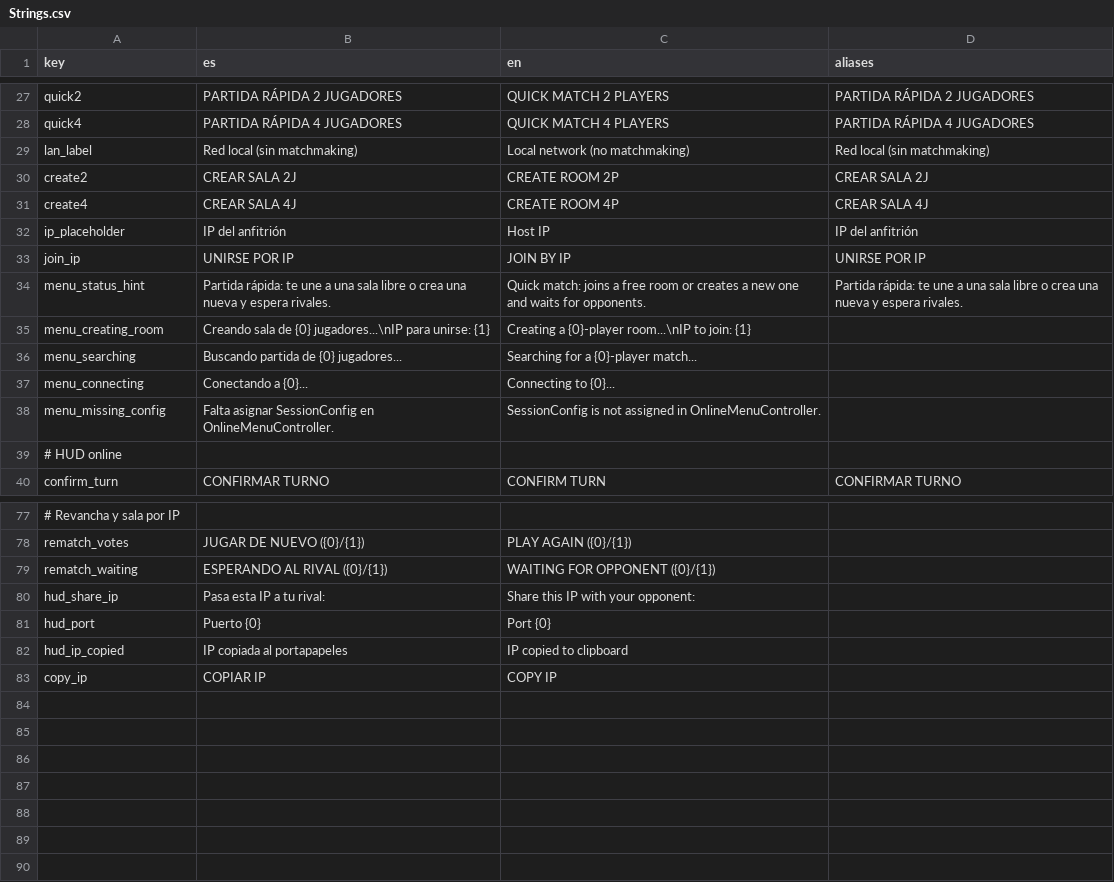
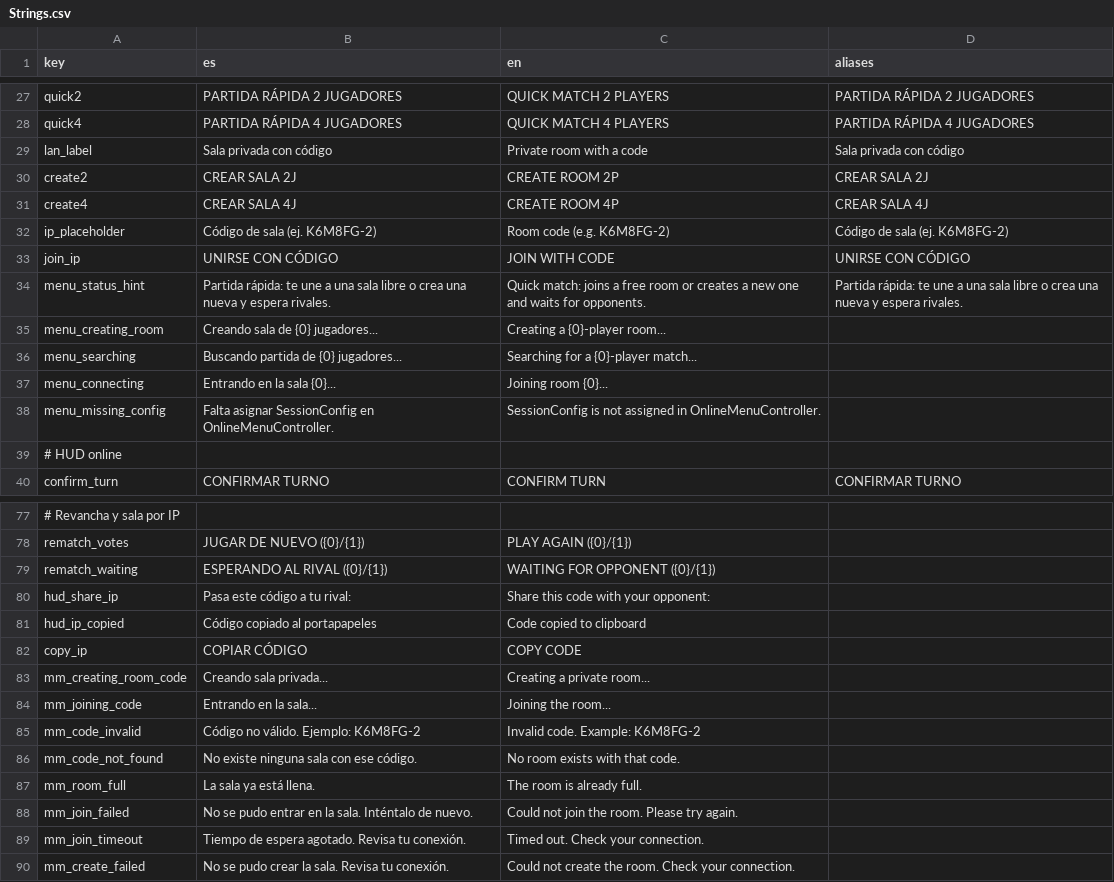
Before and after one commit to AlbertEinstein329/Dharitz, a CSV file: Assets/Resources/Localization/Strings.csv, drawn as a sheet; only a part is shown, gaps mark what is left out; removed rows and columns are numbered as before the commit, all else as after; the diff names each change by its address in the sheet, - before the commit and + after, or states it on an @@ line.

```diff
--- a/Assets/Resources/Localization/Strings.csv
+++ b/Assets/Resources/Localization/Strings.csv
-B29 (es): Red local (sin matchmaking)
+B29 (es): Sala privada con código
-C29 (en): Local network (no matchmaking)
+C29 (en): Private room with a code
-D29 (aliases): Red local (sin matchmaking)
+D29 (aliases): Sala privada con código
-B32 (es): IP del anfitrión
+B32 (es): Código de sala (ej. K6M8FG-2)
-C32 (en): Host IP
+C32 (en): Room code (e.g. K6M8FG-2)
-D32 (aliases): IP del anfitrión
+D32 (aliases): Código de sala (ej. K6M8FG-2)
-B33 (es): UNIRSE POR IP
+B33 (es): UNIRSE CON CÓDIGO
-C33 (en): JOIN BY IP
+C33 (en): JOIN WITH CODE
-D33 (aliases): UNIRSE POR IP
+D33 (aliases): UNIRSE CON CÓDIGO
-B35 (es): Creando sala de {0} jugadores...\nIP para unirse: {1}
+B35 (es): Creando sala de {0} jugadores...
-C35 (en): Creating a {0}-player room...\nIP to join: {1}
+C35 (en): Creating a {0}-player room...
-B37 (es): Conectando a {0}...
+B37 (es): Entrando en la sala {0}...
-C37 (en): Connecting to {0}...
+C37 (en): Joining room {0}...
-B80 (es): Pasa esta IP a tu rival:
+B80 (es): Pasa este código a tu rival:
-C80 (en): Share this IP with your opponent:
+C80 (en): Share this code with your opponent:
-row 81: hud_port | Puerto {0} | Port {0}
-B81 (es): IP copiada al portapapeles
+B81 (es): Código copiado al portapapeles
-C81 (en): IP copied to clipboard
+C81 (en): Code copied to clipboard
-B82 (es): COPIAR IP
+B82 (es): COPIAR CÓDIGO
-C82 (en): COPY IP
+C82 (en): COPY CODE
+row 83: mm_creating_room_code | Creando sala privada... | Creating a private room...
+row 84: mm_joining_code | Entrando en la sala... | Joining the room...
+row 85: mm_code_invalid | Código no válido. Ejemplo: K6M8FG-2 | Invalid code. Example: K6M8FG-2
+row 86: mm_code_not_found | No existe ninguna sala con ese código. | No room exists with that code.
+row 87: mm_room_full | La sala ya está llena. | The room is already full.
+row 88: mm_join_failed | No se pudo entrar en la sala. Inténtalo de nuevo. | Could not join the room. Please try again.
+row 89: mm_join_timeout | Tiempo de espera agotado. Revisa tu conexión. | Timed out. Check your connection.
+row 90: mm_create_failed | No se pudo crear la sala. Revisa tu conexión. | Could not create the room. Check your connection.
```
Also changed, not shown: 8 other files.
